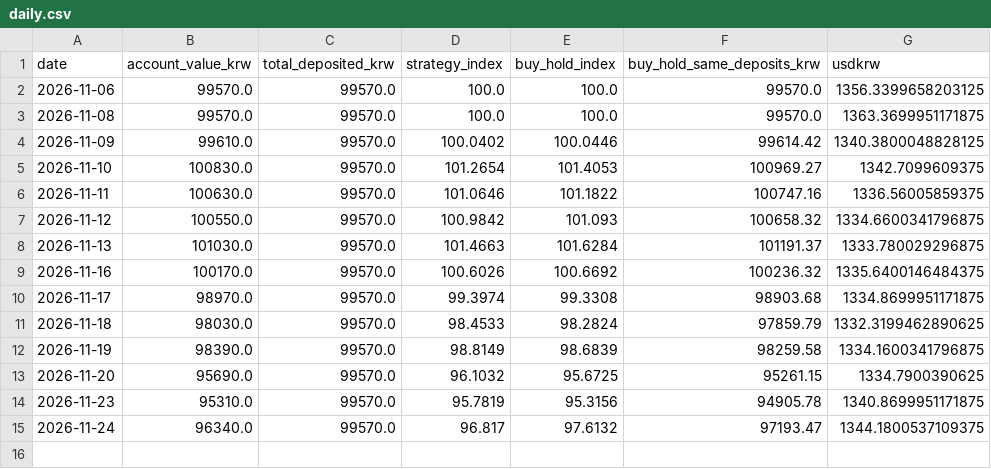
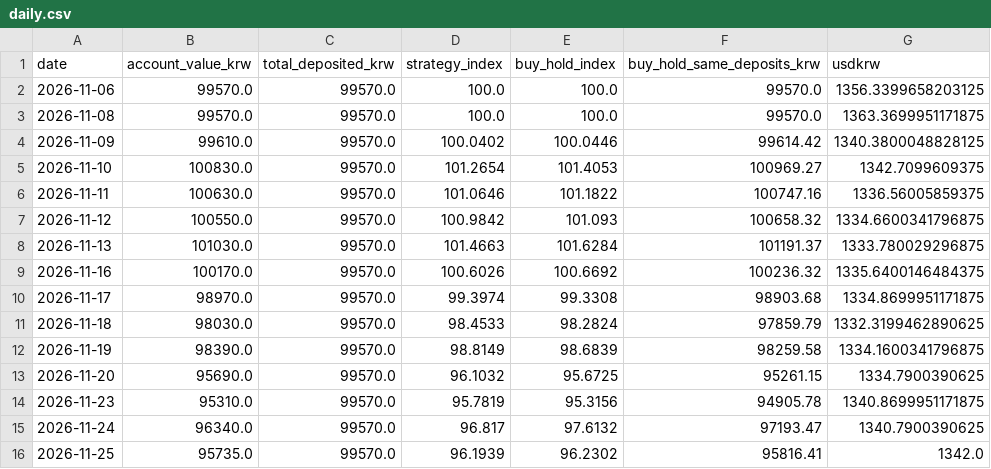
Before and after one commit to chomuscleguy/chomuscleguy, a CSV file: challenge/daily.csv, drawn as a sheet.

Commit message:
KRW 100k challenge 2026-11-25: 95,735 KRW

```diff
--- a/challenge/daily.csv
+++ b/challenge/daily.csv
@@ -14,2 +14,3 @@ date,account_value_krw,total_deposited_krw,strategy_index,buy_hold_index,buy_hol
 2026-11-23,95310.0,99570.0,95.7819,95.3156,94905.78,1340.8699951171875
-2026-11-24,96340.0,99570.0,96.817,97.6132,97193.47,1344.1800537109375
+2026-11-24,96340.0,99570.0,96.817,97.6132,97193.47,1340.7900390625
+2026-11-25,95735.0,99570.0,96.1939,96.2302,95816.41,1342.0
```
Also changed, not shown: 6 other files.
